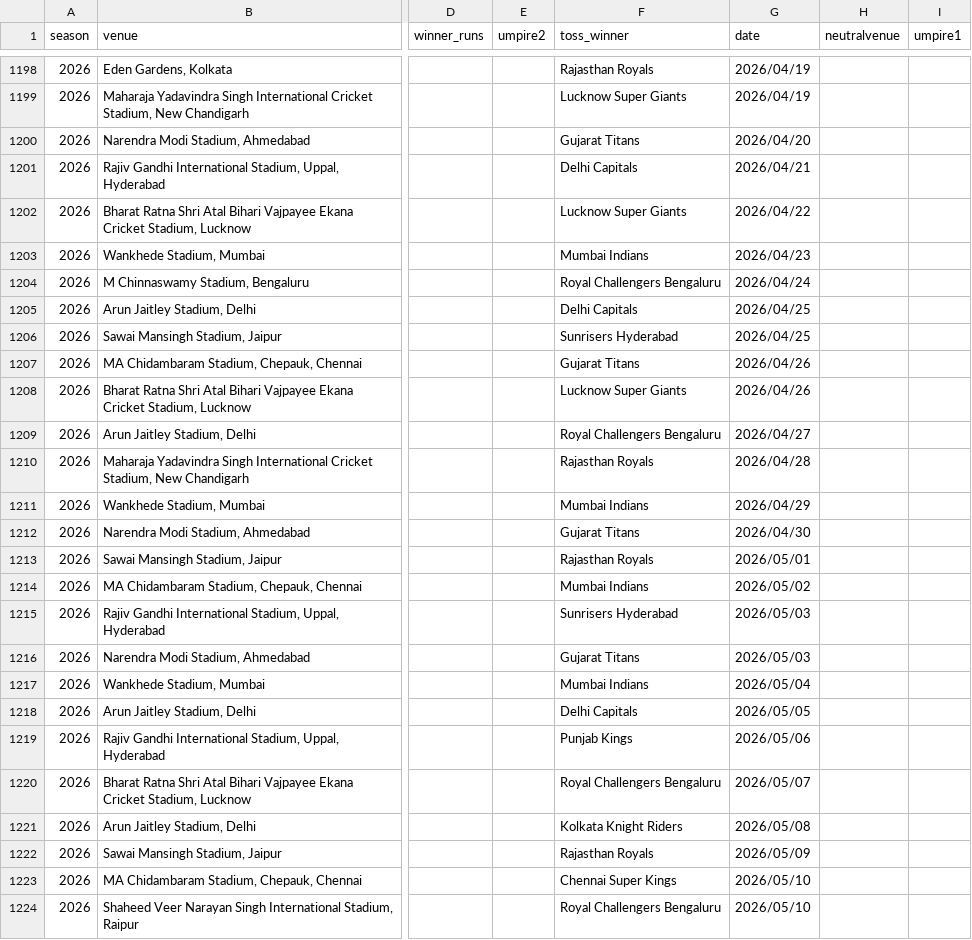
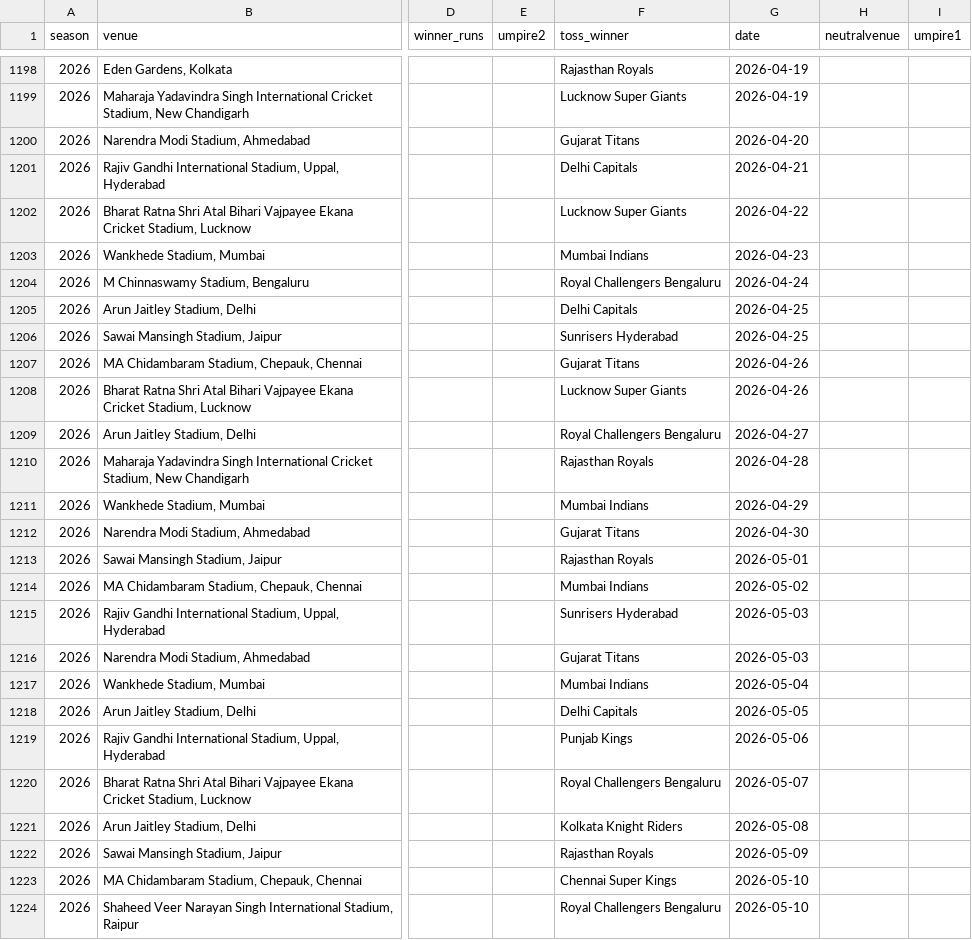
Before and after one commit to Anoop-Chinival/IPL_streamlit_app, a CSV file: archive/matches_updated_ipl_upto_2026.csv, drawn as a sheet; only a part is shown, gaps mark what is left out; the diff covers the shown part only; the diff names each change by its address in the sheet, - before the commit and + after, or states it on an @@ line.

Commit message:
Fix date format in 2026 matches to prevent pandas to_datetime NaT error

```diff
--- a/archive/matches_updated_ipl_upto_2026.csv
+++ b/archive/matches_updated_ipl_upto_2026.csv
-G1198:G1199 (date): 2026/04/19
+G1198:G1199 (date): 2026-04-19
-G1200 (date): 2026/04/20
+G1200 (date): 2026-04-20
-G1201 (date): 2026/04/21
+G1201 (date): 2026-04-21
-G1202 (date): 2026/04/22
+G1202 (date): 2026-04-22
-G1203 (date): 2026/04/23
+G1203 (date): 2026-04-23
-G1204 (date): 2026/04/24
+G1204 (date): 2026-04-24
-G1205:G1206 (date): 2026/04/25
+G1205:G1206 (date): 2026-04-25
-G1207:G1208 (date): 2026/04/26
+G1207:G1208 (date): 2026-04-26
-G1209 (date): 2026/04/27
+G1209 (date): 2026-04-27
-G1210 (date): 2026/04/28
+G1210 (date): 2026-04-28
-G1211 (date): 2026/04/29
+G1211 (date): 2026-04-29
-G1212 (date): 2026/04/30
+G1212 (date): 2026-04-30
-G1213 (date): 2026/05/01
+G1213 (date): 2026-05-01
-G1214 (date): 2026/05/02
+G1214 (date): 2026-05-02
-G1215:G1216 (date): 2026/05/03
+G1215:G1216 (date): 2026-05-03
-G1217 (date): 2026/05/04
+G1217 (date): 2026-05-04
-G1218 (date): 2026/05/05
+G1218 (date): 2026-05-05
-G1219 (date): 2026/05/06
+G1219 (date): 2026-05-06
-G1220 (date): 2026/05/07
+G1220 (date): 2026-05-07
-G1221 (date): 2026/05/08
+G1221 (date): 2026-05-08
-G1222 (date): 2026/05/09
+G1222 (date): 2026-05-09
-G1223:G1224 (date): 2026/05/10
+G1223:G1224 (date): 2026-05-10
```
Also changed, not shown: 47 edited cells elsewhere in this file.
